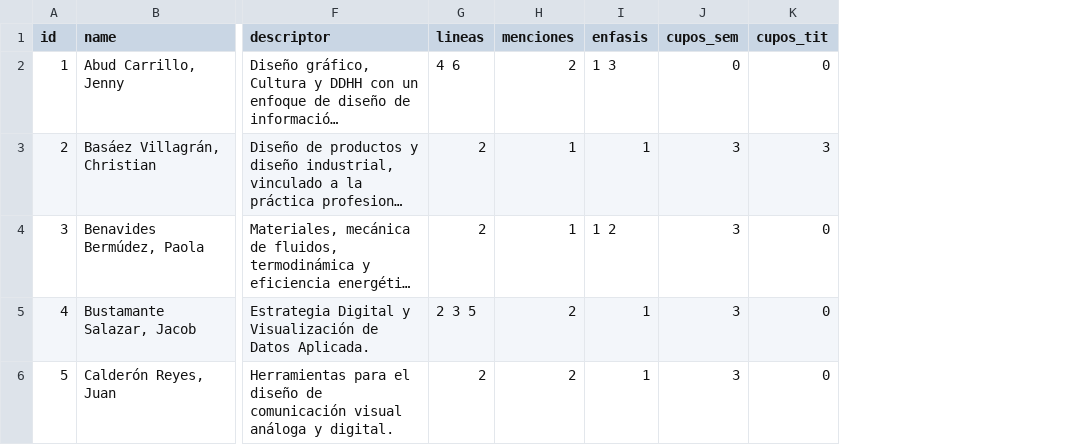
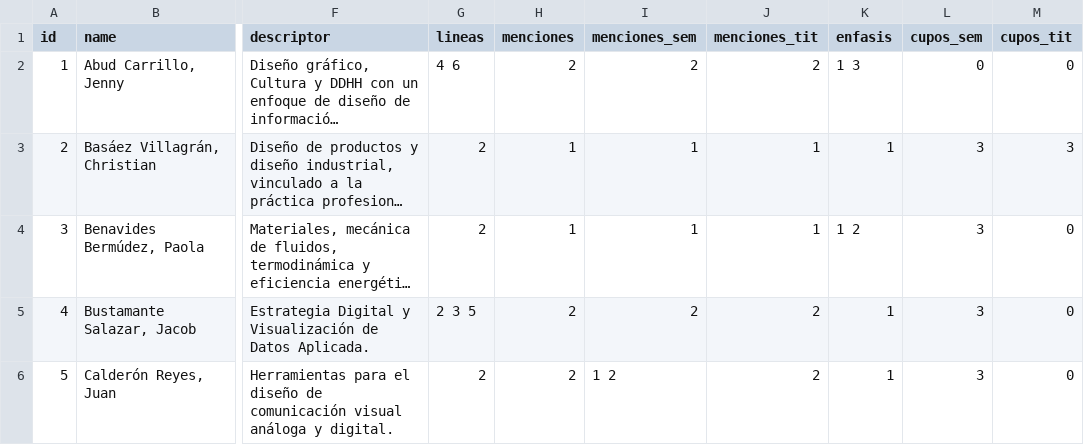
Before and after one commit to FAU-UChile/guiaturas, a CSV file: data/data-a-mano.csv, drawn as a sheet; only a part is shown, gaps mark what is left out; long unchanged cells end in …; the diff covers the shown part only; the diff names each change by its address in the sheet, - before the commit and + after, or states it on an @@ line.

Commit message:
Add files via upload

```diff
--- a/data/data-a-mano.csv
+++ b/data/data-a-mano.csv
+column I (menciones_sem), rows 2-6: 2 | 1 | 1 | 2 | 1 2
+column J (menciones_tit), rows 2-6: 2 | 1 | 1 | 2 | 2
```
Also changed, not shown: 26 edited cells elsewhere in this file.
